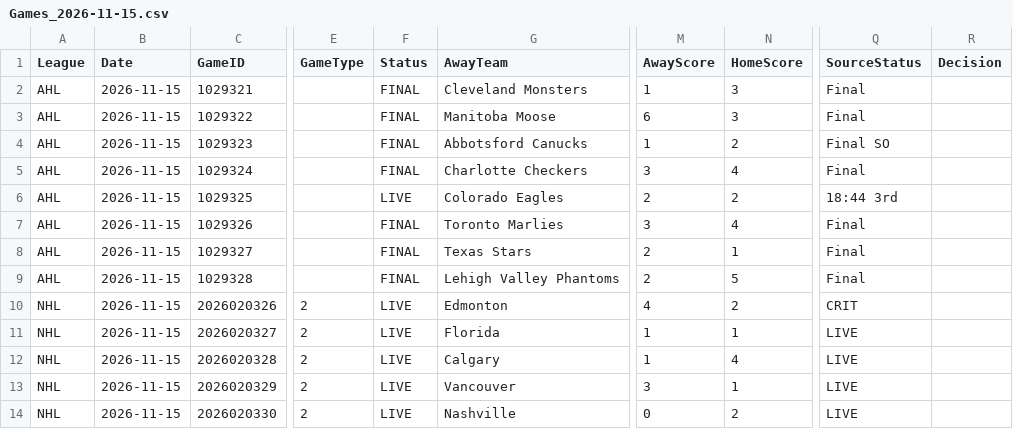
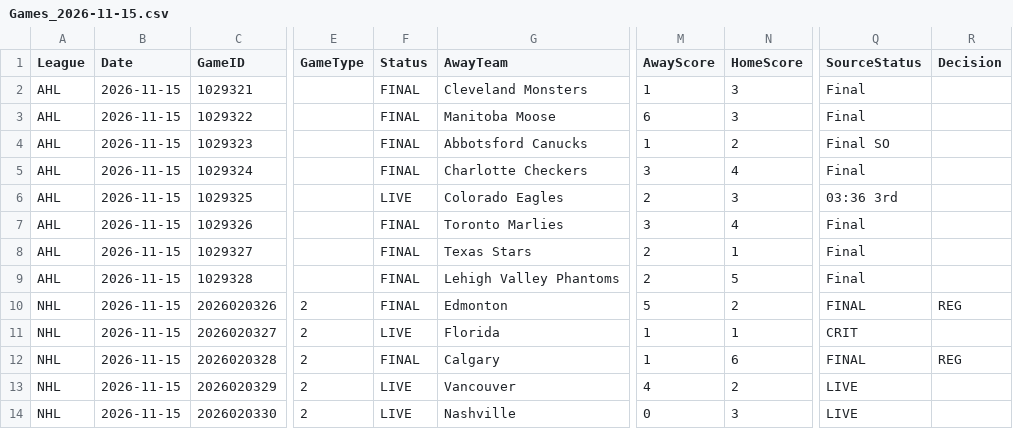
Before and after one commit to skaterbosse/hockey, a CSV file: statsByDate/data/games/Games_2026-11-15.csv, drawn as a sheet; only a part is shown, gaps mark what is left out; the diff names each change by its address in the sheet, - before the commit and + after, or states it on an @@ line.

```diff
--- a/statsByDate/data/games/Games_2026-11-15.csv
+++ b/statsByDate/data/games/Games_2026-11-15.csv
-N6 (HomeScore): 2
+N6 (HomeScore): 3
-Q6 (SourceStatus): 18:44 3rd
+Q6 (SourceStatus): 03:36 3rd
-F10 (Status): LIVE
+F10 (Status): FINAL
-M10 (AwayScore): 4
+M10 (AwayScore): 5
-Q10 (SourceStatus): CRIT
+Q10 (SourceStatus): FINAL
-R10 (Decision): (empty)
+R10 (Decision): REG
-Q11 (SourceStatus): LIVE
+Q11 (SourceStatus): CRIT
-F12 (Status): LIVE
+F12 (Status): FINAL
-N12 (HomeScore): 4
+N12 (HomeScore): 6
-Q12 (SourceStatus): LIVE
+Q12 (SourceStatus): FINAL
-R12 (Decision): (empty)
+R12 (Decision): REG
-M13 (AwayScore): 3
+M13 (AwayScore): 4
-N13 (HomeScore): 1
+N13 (HomeScore): 2
-N14 (HomeScore): 2
+N14 (HomeScore): 3
```
Also changed, not shown: statsByDate/data/playerstats/Goals_2026-11-15.csv, statsByDate/data/playerstats/PlayerStats_2026-11-15.csv, 18 other files.
